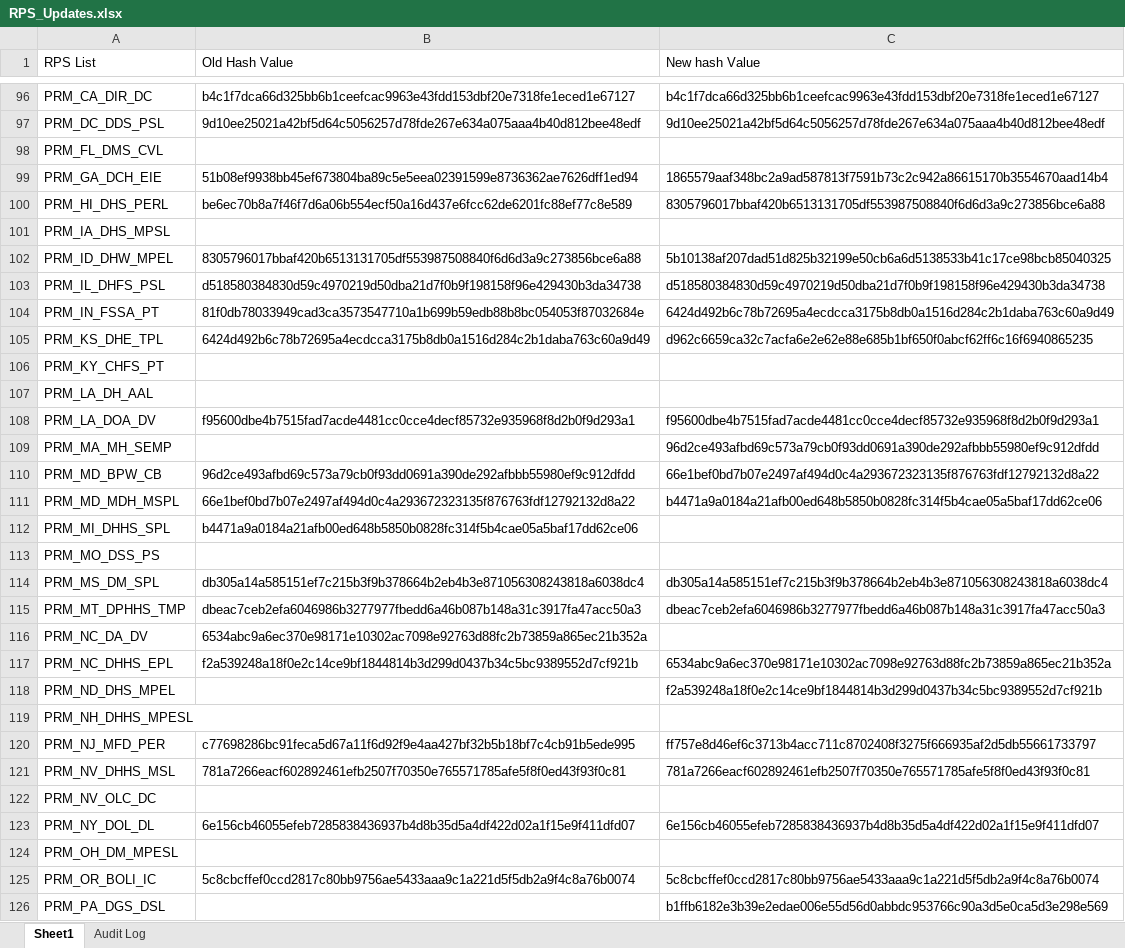
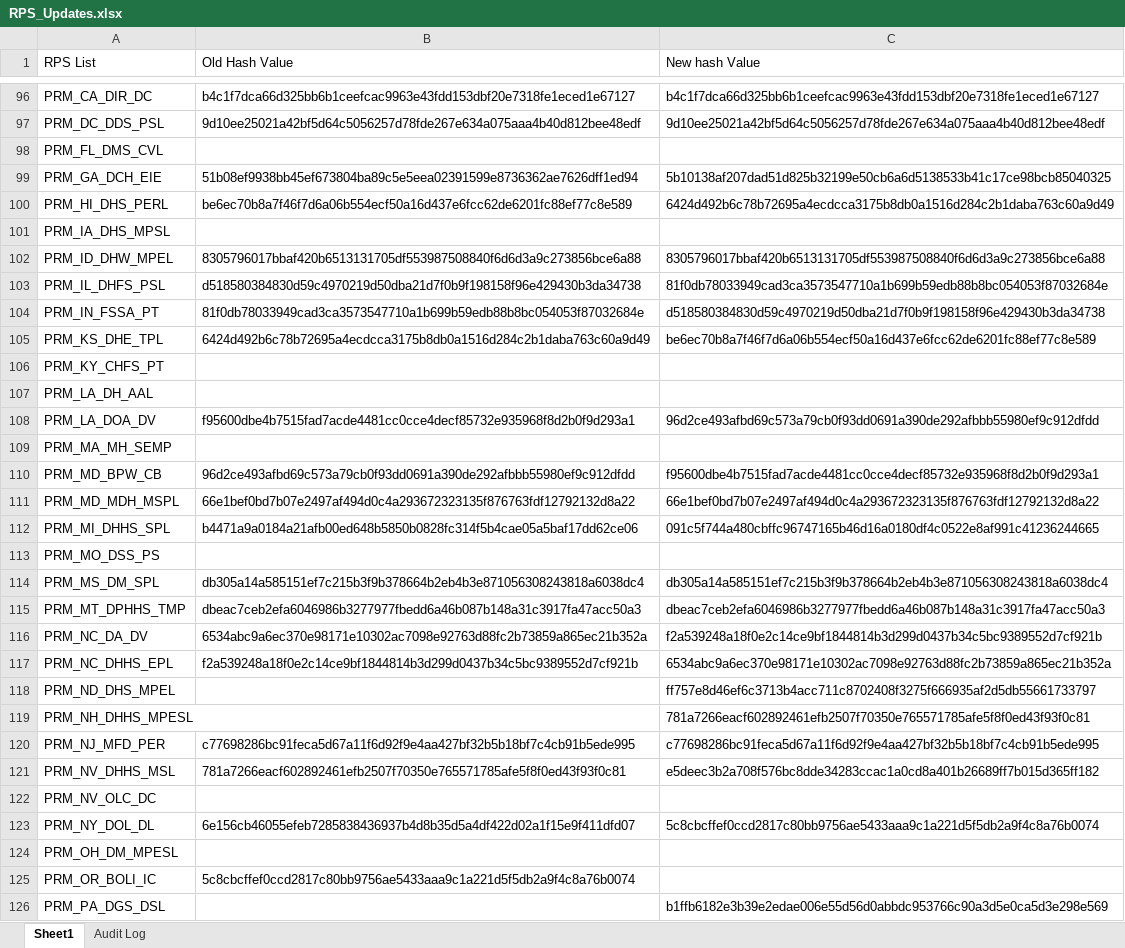
Before and after one commit to rahulraveendrannair-bot/Update-Checking-Automation, an Excel workbook: RPS_Updates.xlsx, sheet Sheet1, drawn as a sheet; only a part is shown, gaps mark what is left out; values as stored, in another font and other column widths than the file's, no cell formats; the diff covers the shown part only; the diff names each change by its address in the sheet, - before the commit and + after, or states it on an @@ line.

```diff
--- a/RPS_Updates.xlsx (sheet Sheet1)
+++ b/RPS_Updates.xlsx (sheet Sheet1)
-C99 (New hash Value): 1865579aaf348bc2a9ad587813f7591b73c2c942a86615170b3554670aad14b4
+C99 (New hash Value): 5b10138af207dad51d825b32199e50cb6a6d5138533b41c17ce98bcb85040325
-C100 (New hash Value): 8305796017bbaf420b6513131705df553987508840f6d6d3a9c273856bce6a88
+C100 (New hash Value): 6424d492b6c78b72695a4ecdcca3175b8db0a1516d284c2b1daba763c60a9d49
-C102 (New hash Value): 5b10138af207dad51d825b32199e50cb6a6d5138533b41c17ce98bcb85040325
+C102 (New hash Value): 8305796017bbaf420b6513131705df553987508840f6d6d3a9c273856bce6a88
-C103 (New hash Value): d518580384830d59c4970219d50dba21d7f0b9f198158f96e429430b3da34738
+C103 (New hash Value): 81f0db78033949cad3ca3573547710a1b699b59edb88b8bc054053f87032684e
-C104 (New hash Value): 6424d492b6c78b72695a4ecdcca3175b8db0a1516d284c2b1daba763c60a9d49
+C104 (New hash Value): d518580384830d59c4970219d50dba21d7f0b9f198158f96e429430b3da34738
-C105 (New hash Value): d962c6659ca32c7acfa6e2e62e88e685b1bf650f0abcf62ff6c16f6940865235
+C105 (New hash Value): be6ec70b8a7f46f7d6a06b554ecf50a16d437e6fcc62de6201fc88ef77c8e589
-C108 (New hash Value): f95600dbe4b7515fad7acde4481cc0cce4decf85732e935968f8d2b0f9d293a1
+C108 (New hash Value): 96d2ce493afbd69c573a79cb0f93dd0691a390de292afbbb55980ef9c912dfdd
-C109 (New hash Value): 96d2ce493afbd69c573a79cb0f93dd0691a390de292afbbb55980ef9c912dfdd
+C109 (New hash Value): (empty)
-C110 (New hash Value): 66e1bef0bd7b07e2497af494d0c4a293672323135f876763fdf12792132d8a22
+C110 (New hash Value): f95600dbe4b7515fad7acde4481cc0cce4decf85732e935968f8d2b0f9d293a1
-C111 (New hash Value): b4471a9a0184a21afb00ed648b5850b0828fc314f5b4cae05a5baf17dd62ce06
+C111 (New hash Value): 66e1bef0bd7b07e2497af494d0c4a293672323135f876763fdf12792132d8a22
-C112 (New hash Value): (empty)
+C112 (New hash Value): 091c5f744a480cbffc96747165b46d16a0180df4c0522e8af991c41236244665
-C116 (New hash Value): (empty)
+C116 (New hash Value): f2a539248a18f0e2c14ce9bf1844814b3d299d0437b34c5bc9389552d7cf921b
-C118 (New hash Value): f2a539248a18f0e2c14ce9bf1844814b3d299d0437b34c5bc9389552d7cf921b
+C118 (New hash Value): ff757e8d46ef6c3713b4acc711c8702408f3275f666935af2d5db55661733797
-C119 (New hash Value): (empty)
+C119 (New hash Value): 781a7266eacf602892461efb2507f70350e765571785afe5f8f0ed43f93f0c81
-C120 (New hash Value): ff757e8d46ef6c3713b4acc711c8702408f3275f666935af2d5db55661733797
+C120 (New hash Value): c77698286bc91feca5d67a11f6d92f9e4aa427bf32b5b18bf7c4cb91b5ede995
-C121 (New hash Value): 781a7266eacf602892461efb2507f70350e765571785afe5f8f0ed43f93f0c81
+C121 (New hash Value): e5deec3b2a708f576bc8dde34283ccac1a0cd8a401b26689ff7b015d365ff182
-C123 (New hash Value): 6e156cb46055efeb7285838436937b4d8b35d5a4df422d02a1f15e9f411dfd07
+C123 (New hash Value): 5c8cbcffef0ccd2817c80bb9756ae5433aaa9c1a221d5f5db2a9f4c8a76b0074
-C125 (New hash Value): 5c8cbcffef0ccd2817c80bb9756ae5433aaa9c1a221d5f5db2a9f4c8a76b0074
+C125 (New hash Value): (empty)
```
Also changed, not shown: 53 edited cells elsewhere in this sheet, sheet Audit Log, cell formats, 4 other files.
